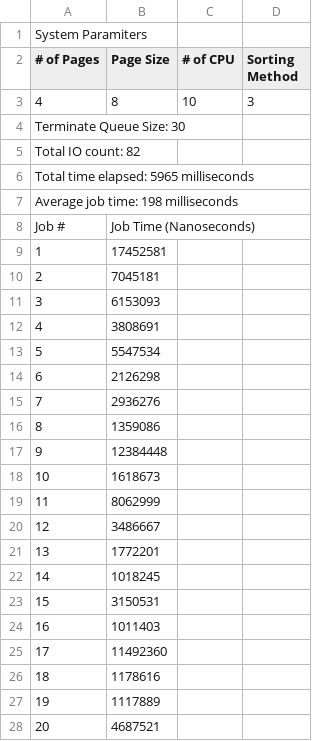
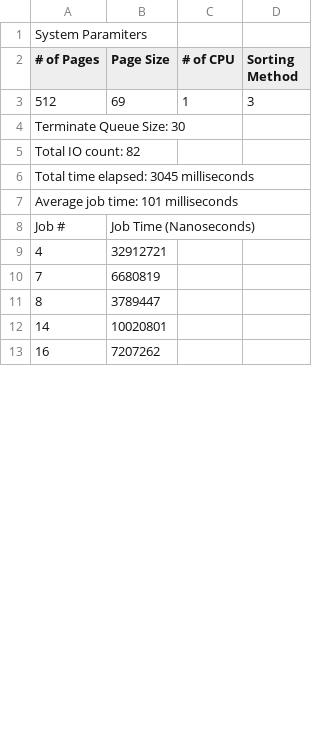
Before and after one commit to EduardoJean9/OSsimulator, a CSV file: VirutalOperatingSystem/Results.csv, drawn as a sheet; only a part is shown; the diff covers the shown part only.

```diff
--- a/VirutalOperatingSystem/Results.csv
+++ b/VirutalOperatingSystem/Results.csv
@@ -2,27 +2,12 @@ System Paramiters
 # of Pages,Page Size,# of CPU,Sorting Method
-4,8,10,3
+512,69,1,3
 Terminate Queue Size: 30
 Total IO count: 82
-Total time elapsed: 5965 milliseconds
-Average job time: 198 milliseconds
+Total time elapsed: 3045 milliseconds
+Average job time: 101 milliseconds
 Job #,Job Time (Nanoseconds)
-1,17452581
-2,7045181
-3,6153093
-4,3808691
-5,5547534
-6,2126298
-7,2936276
-8,1359086
-9,12384448
-10,1618673
-11,8062999
-12,3486667
-13,1772201
-14,1018245
-15,3150531
-16,1011403
-17,11492360
-18,1178616
-19,1117889
-20,4687521
+4,32912721
+7,6680819
+8,3789447
+14,10020801
+16,7207262
```
Also changed, not shown: 40 added rows, 25 removed rows and 15 edited cells elsewhere in this file, VirutalOperatingSystem/Graph Data.csv, 2 other files.
